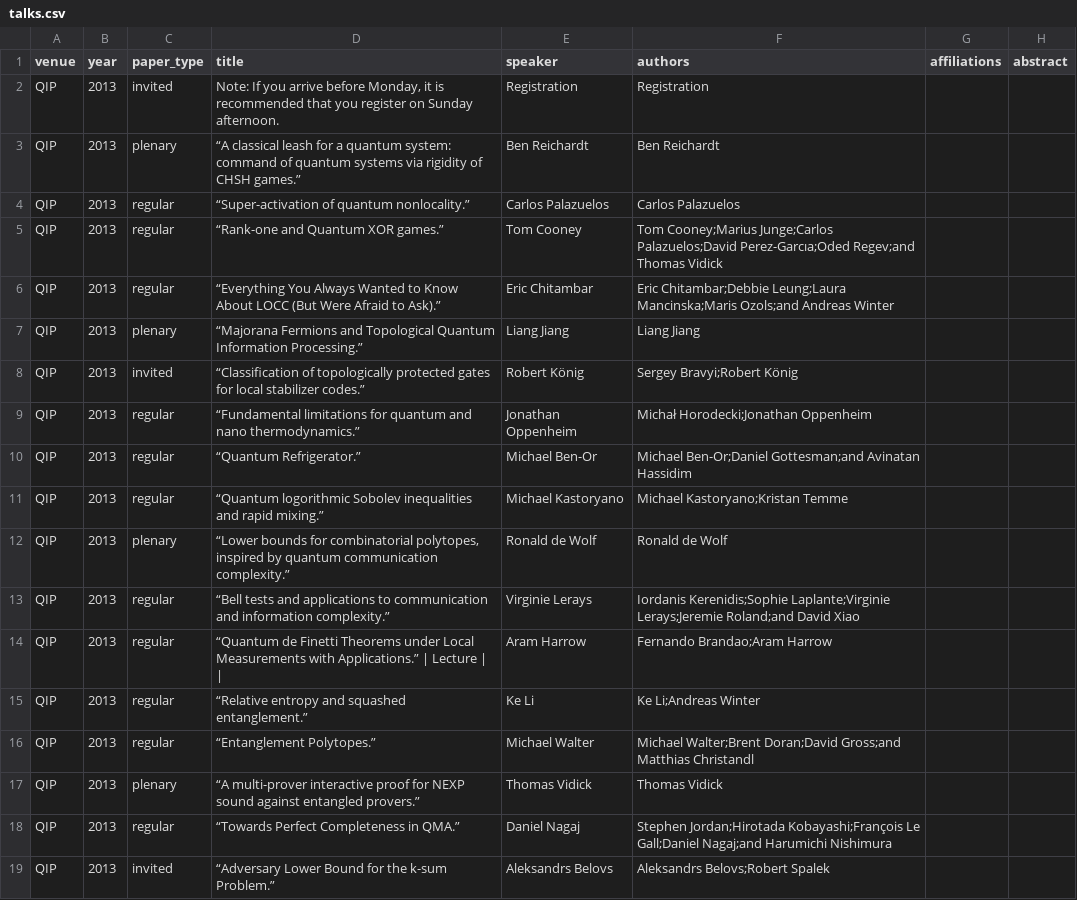
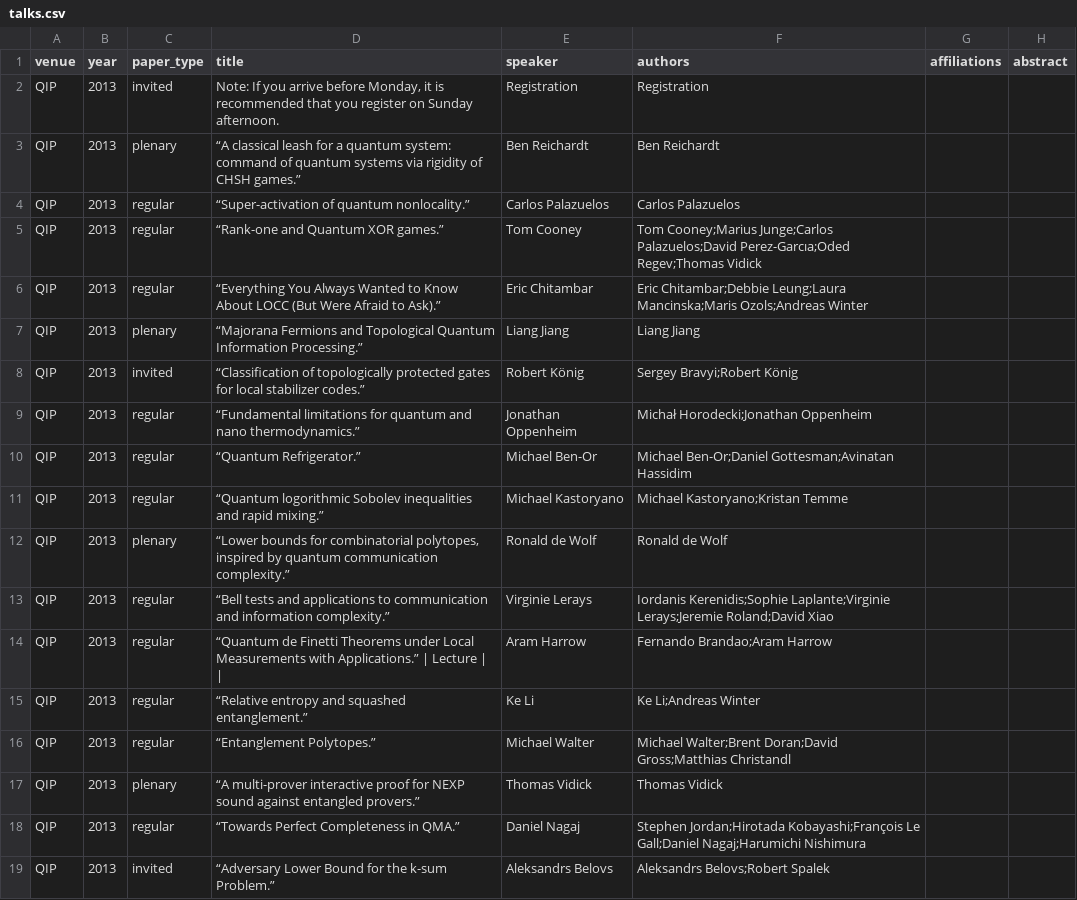
Before and after one commit to IAQI/QuantumDB, a CSV file: data/conferences/qip_2013/talks.csv, drawn as a sheet; only a part is shown; the diff covers the shown part only; the diff names each change by its address in the sheet, - before the commit and + after, or states it on an @@ line.

```diff
--- a/data/conferences/qip_2013/talks.csv
+++ b/data/conferences/qip_2013/talks.csv
-F5 (authors): …Palazuelos;David Perez-Garcıa;Oded Regev;and Thomas Vidick
+F5 (authors): …Palazuelos;David Perez-Garcıa;Oded Regev;Thomas Vidick
-F6 (authors): …Leung;Laura Mancinska;Maris Ozols;and Andreas Winter
+F6 (authors): …Leung;Laura Mancinska;Maris Ozols;Andreas Winter
-F10 (authors): Michael Ben-Or;Daniel Gottesman;and Avinatan Hassidim
+F10 (authors): Michael Ben-Or;Daniel Gottesman;Avinatan Hassidim
-F13 (authors): …Laplante;Virginie Lerays;Jeremie Roland;and David Xiao
+F13 (authors): …Laplante;Virginie Lerays;Jeremie Roland;David Xiao
-F16 (authors): …Walter;Brent Doran;David Gross;and Matthias Christandl
+F16 (authors): …Walter;Brent Doran;David Gross;Matthias Christandl
-F18 (authors): …Le Gall;Daniel Nagaj;and Harumichi Nishimura
+F18 (authors): …Le Gall;Daniel Nagaj;Harumichi Nishimura
```
Also changed, not shown: 11 edited cells elsewhere in this file, data/conferences/qip_2010/talks.csv, data/conferences/qip_2015/talks.csv, 3 other files.
